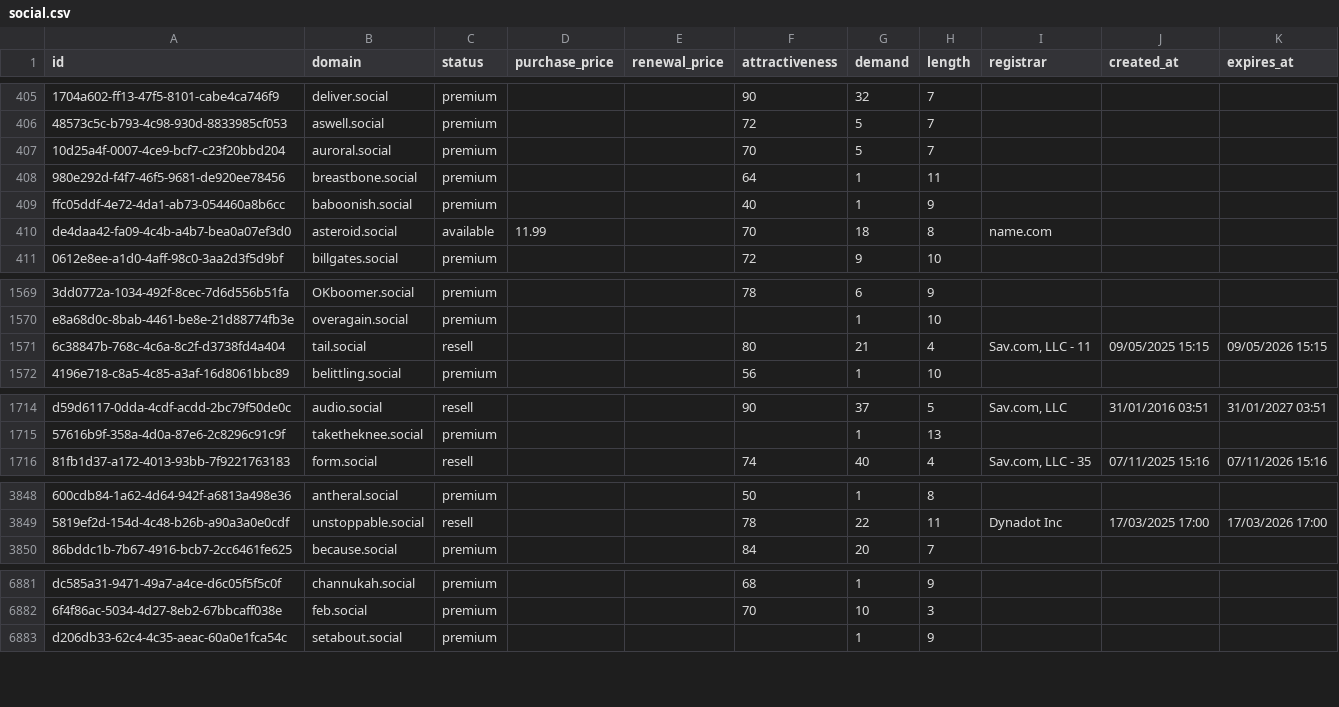
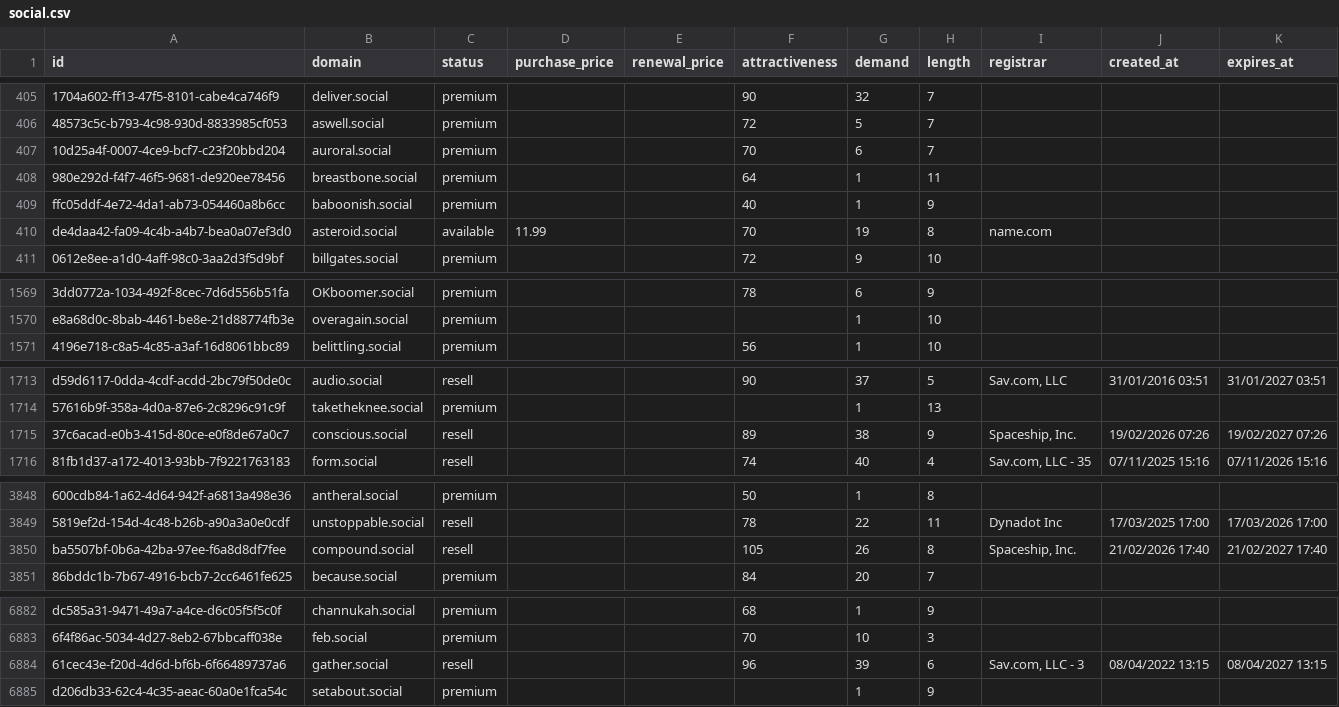
Before and after one commit to UniqueDomains/social-oneword-domains, a CSV file: social.csv, drawn as a sheet; only a part is shown, gaps mark what is left out; removed rows and columns are numbered as before the commit, all else as after; the diff covers the shown part only; the diff names each change by its address in the sheet, - before the commit and + after, or states it on an @@ line.

Commit message:
Domains update

```diff
--- a/social.csv
+++ b/social.csv
-G407 (demand): 5
+G407 (demand): 6
-G410 (demand): 18
+G410 (demand): 19
-row 1571: 6c38847b-768c-4c6a-8c2f-d3738fd4a404 | tail.social | resell |  |  | 80 | 21 | 4 | Sav.com, LLC - 11 | 09/05/2025 15:15 | 09/05/2026 15:15
+row 1715: 37c6acad-e0b3-415d-80ce-e0f8de67a0c7 | conscious.social | resell |  |  | 89 | 38 | 9 | Spaceship, Inc. | 19/02/2026 07:26 | 19/02/2027 07:26
+row 3850: ba5507bf-0b6a-42ba-97ee-f6a8d8df7fee | compound.social | resell |  |  | 105 | 26 | 8 | Spaceship, Inc. | 21/02/2026 17:40 | 21/02/2027 17:40
+row 6884: 61cec43e-f20d-4d6d-bf6b-6f66489737a6 | gather.social | resell |  |  | 96 | 39 | 6 | Sav.com, LLC - 3 | 08/04/2022 13:15 | 08/04/2027 13:15
```
Also changed, not shown: 142 edited cells elsewhere in this file, 4 other files.
